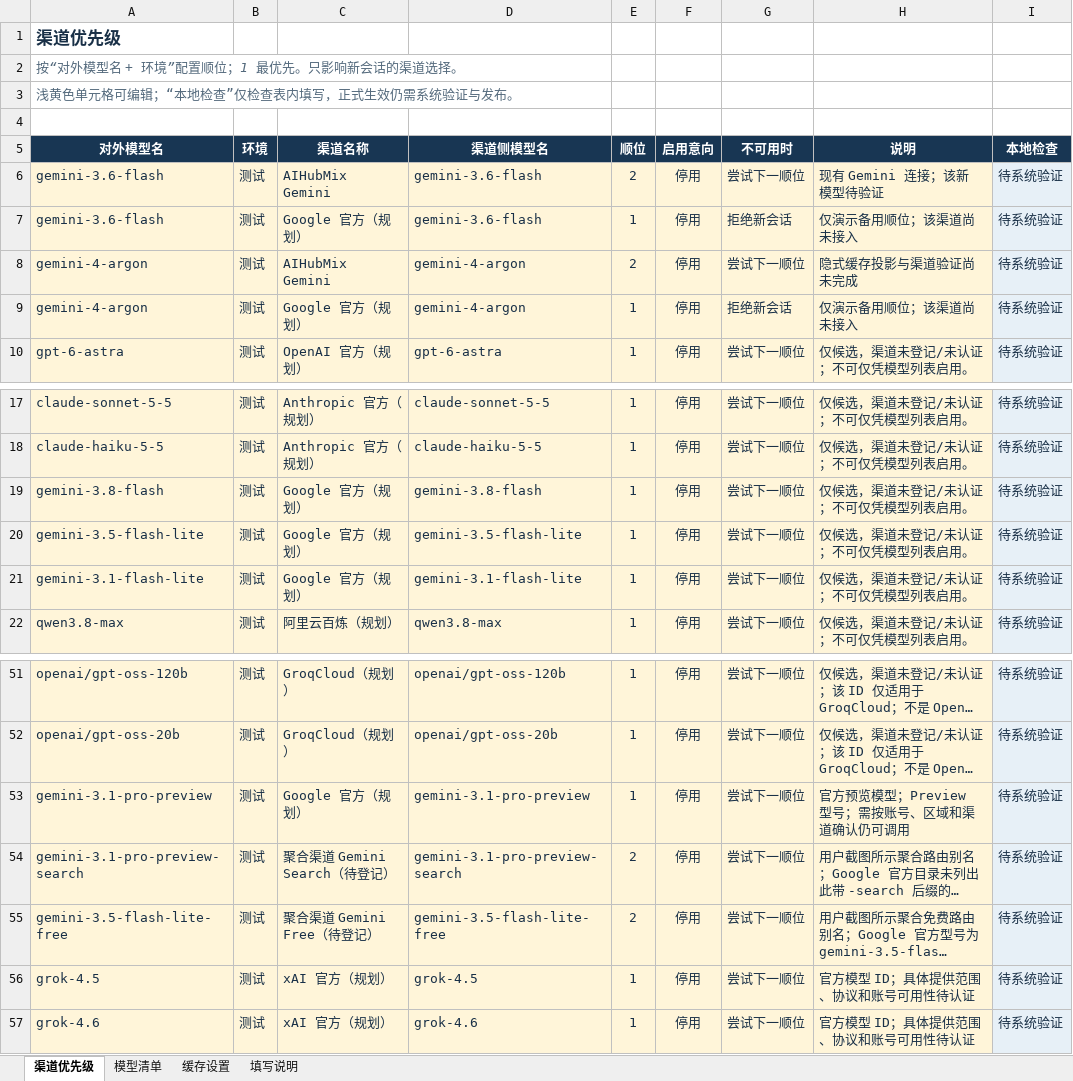
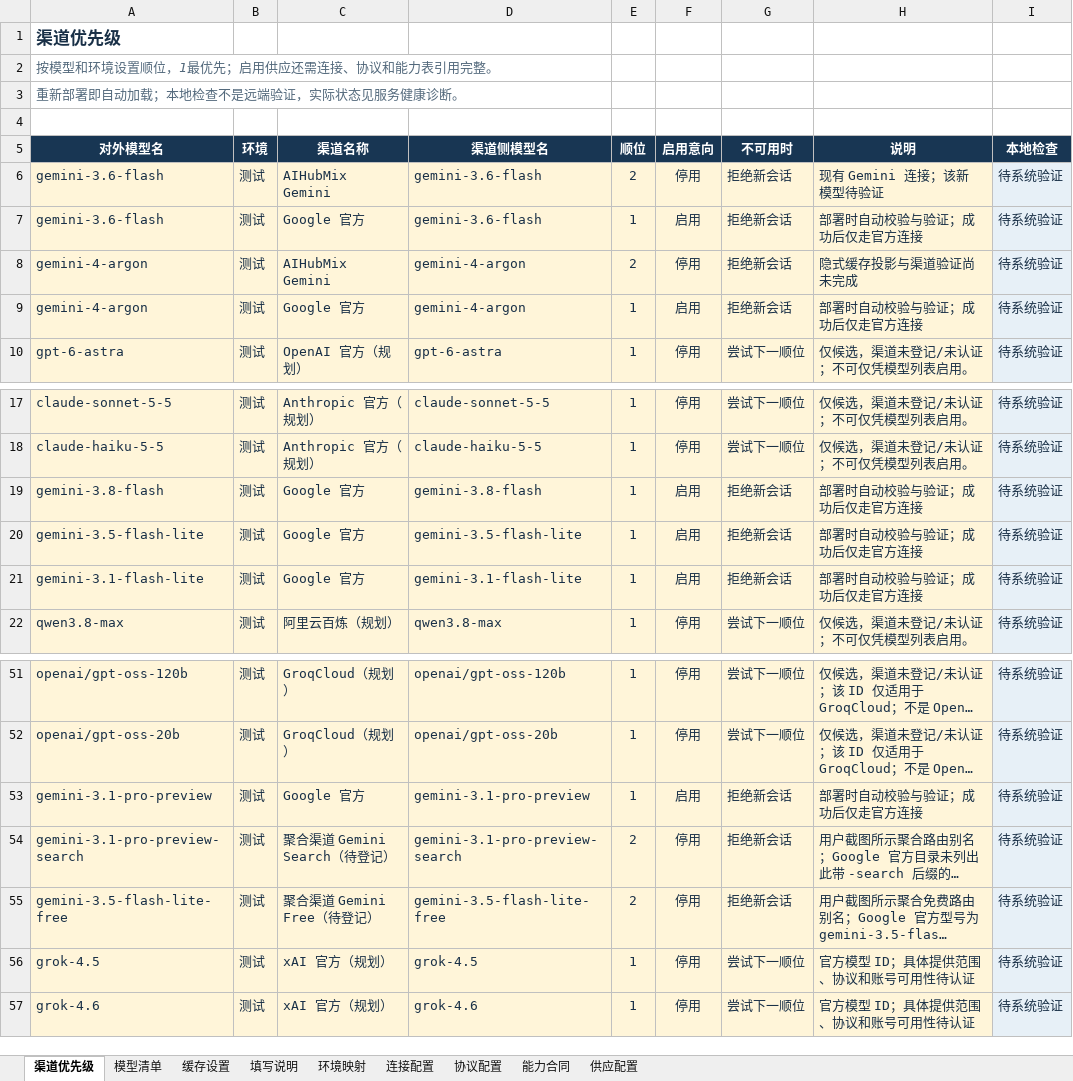
Before and after one commit to jiejie52/model-relay, an Excel workbook: config/model_management_v2.xlsx, sheet 渠道优先级, drawn as a sheet; only a part is shown, gaps mark what is left out; long unchanged cells end in …; values as stored, in another font and other column widths than the file's, no borders; conditional formats and table styles not drawn; the diff names each change by its address in the sheet, - before the commit and + after, or states it on an @@ line.

```diff
--- a/config/model_management_v2.xlsx (sheet 渠道优先级)
+++ b/config/model_management_v2.xlsx (sheet 渠道优先级)
+sheet tab: 环境映射
+sheet tab: 连接配置
+sheet tab: 协议配置
+sheet tab: 能力合同
+sheet tab: 供应配置
-A2 (对外模型名): 按“对外模型名 + 环境”配置顺位；1 最优先。只影响新会话的渠道选择。
+A2 (对外模型名): 按模型和环境设置顺位，1最优先；启用供应还需连接、协议和能力表引用完整。
-A3 (对外模型名): 浅黄色单元格可编辑；“本地检查”仅检查表内填写，正式生效仍需系统验证与发布。
+A3 (对外模型名): 重新部署即自动加载；本地检查不是远端验证，实际状态见服务健康诊断。
-G6 (不可用时): 尝试下一顺位
+G6 (不可用时): 拒绝新会话
-C7 (渠道名称): Google 官方（规划）
+C7 (渠道名称): Google 官方
-F7 (启用意向): 停用
+F7 (启用意向): 启用
-H7 (说明): 仅演示备用顺位；该渠道尚未接入
+H7 (说明): 部署时自动校验与验证；成功后仅走官方连接
-G8 (不可用时): 尝试下一顺位
+G8 (不可用时): 拒绝新会话
-C9 (渠道名称): Google 官方（规划）
+C9 (渠道名称): Google 官方
-F9 (启用意向): 停用
+F9 (启用意向): 启用
-H9 (说明): 仅演示备用顺位；该渠道尚未接入
+H9 (说明): 部署时自动校验与验证；成功后仅走官方连接
-C19:C21 (渠道名称): Google 官方（规划）
+C19:C21 (渠道名称): Google 官方
-F19:F21 (启用意向): 停用
+F19:F21 (启用意向): 启用
-G19:G21 (不可用时): 尝试下一顺位
+G19:G21 (不可用时): 拒绝新会话
-H19:H21 (说明): 仅候选，渠道未登记/未认证；不可仅凭模型列表启用。
+H19:H21 (说明): 部署时自动校验与验证；成功后仅走官方连接
-C53 (渠道名称): Google 官方（规划）
+C53 (渠道名称): Google 官方
-F53 (启用意向): 停用
+F53 (启用意向): 启用
-G53:G55 (不可用时): 尝试下一顺位
+G53:G55 (不可用时): 拒绝新会话
-H53 (说明): 官方预览模型；Preview 型号；需按账号、区域和渠道确认仍可调用
+H53 (说明): 部署时自动校验与验证；成功后仅走官方连接
```
Also changed, not shown: sheet 填写说明, sheet 模型清单, sheet 缓存设置, 33 other files.
